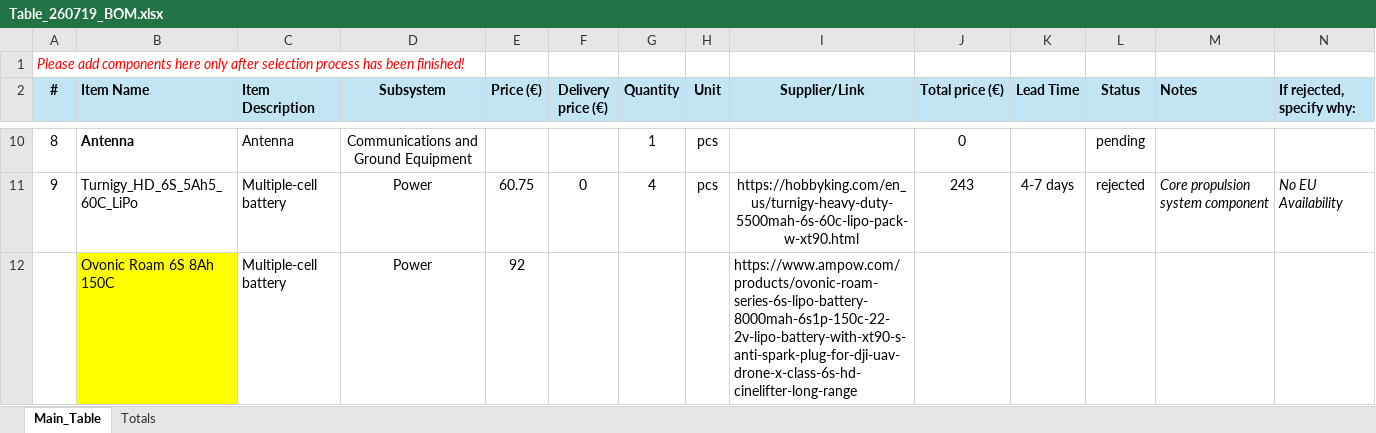
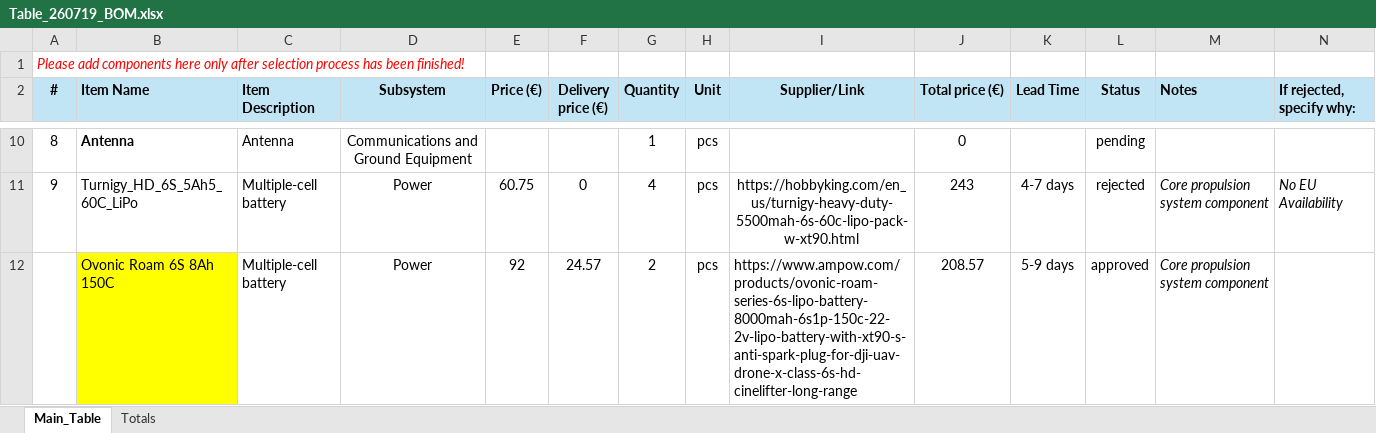
Before and after one commit to NikolaNikolow/ORGOfly-CAD-model, an Excel workbook: P01/P01_06_Procurement/Table_260719_BOM.xlsx, sheet Main_Table, drawn as a sheet; only a part is shown, gaps mark what is left out; values as stored, in another font and other column widths than the file's, no borders; conditional formats not drawn; removed rows and columns are numbered as before the commit, all else as after; the diff covers the shown part only; the diff names each change by its address in the sheet, - before the commit and + after, or states it on an @@ line.

Commit message:
BOM

```diff
--- a/P01/P01_06_Procurement/Table_260719_BOM.xlsx (sheet Main_Table)
+++ b/P01/P01_06_Procurement/Table_260719_BOM.xlsx (sheet Main_Table)
-row 12:  | Ovonic Roam 6S 8Ah 150C | Multiple-cell battery | Power | 92 |  |  |  | https://www.ampow.com/products/ovonic-roam-series-6s-lipo-battery-8000mah-6s1p-150c-22-2v-lipo-battery-with-xt90-s-anti-spark-plug-for-dji-uav-drone-x-class-6s-hd-cinelifter-long-range
+row 12:  | Ovonic Roam 6S 8Ah 150C | Multiple-cell battery | Power | 92 | 24.57 | 2 | pcs | https://www.ampow.com/products/ovonic-roam-series-6s-lipo-battery-8000mah-6s1p-150c-22-2v-lipo-battery-with-xt90-s-anti-spark-plug-for-dji-uav-drone-x-class-6s-hd-cinelifter-long-range | 208.57 | 5-9 days | approved | Core propulsion system component
```
Also changed, not shown: 5 edited cells elsewhere in this sheet, sheet Totals.
